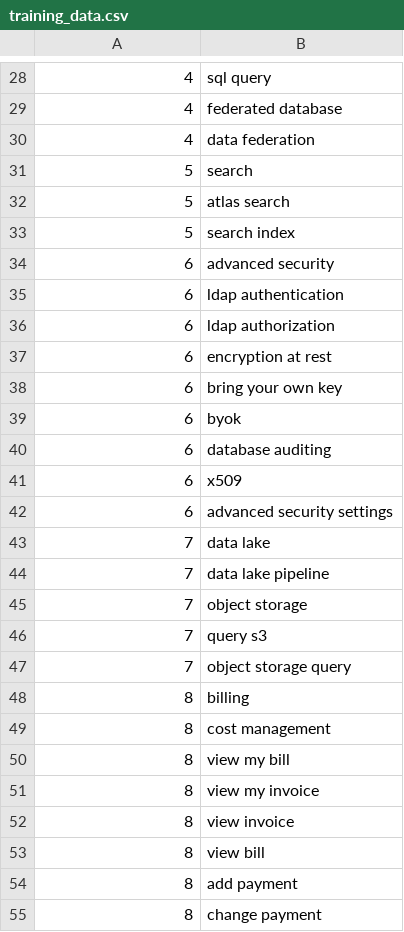
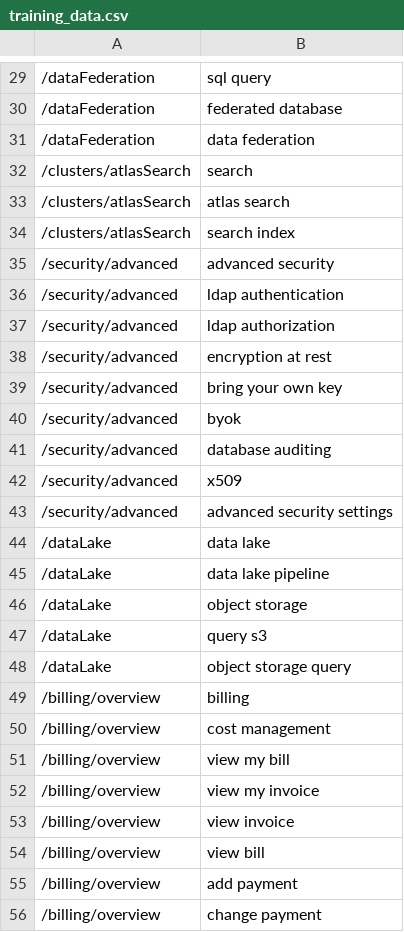
Before and after one commit to cyx2/goto_ml, a CSV file: goto_ml/training_data.csv, drawn as a sheet; only a part is shown, gaps mark what is left out; the diff covers the shown part only.

```diff
--- a/goto_ml/training_data.csv
+++ b/goto_ml/training_data.csv
@@ -28,28 +29,28 @@
-4,sql query
-4,federated database
-4,data federation
-5,search
-5,atlas search
-5,search index
-6,advanced security
-6,ldap authentication
-6,ldap authorization
-6,encryption at rest
-6,bring your own key
-6,byok
-6,database auditing
-6,x509
-6,advanced security settings
-7,data lake
-7,data lake pipeline
-7,object storage
-7,query s3
-7,object storage query
-8,billing
-8,cost management
-8,view my bill
-8,view my invoice
-8,view invoice
-8,view bill
-8,add payment
-8,change payment
+/dataFederation,sql query
+/dataFederation,federated database
+/dataFederation,data federation
+/clusters/atlasSearch,search
+/clusters/atlasSearch,atlas search
+/clusters/atlasSearch,search index
+/security/advanced,advanced security
+/security/advanced,ldap authentication
+/security/advanced,ldap authorization
+/security/advanced,encryption at rest
+/security/advanced,bring your own key
+/security/advanced,byok
+/security/advanced,database auditing
+/security/advanced,x509
+/security/advanced,advanced security settings
+/dataLake,data lake
+/dataLake,data lake pipeline
+/dataLake,object storage
+/dataLake,query s3
+/dataLake,object storage query
+/billing/overview,billing
+/billing/overview,cost management
+/billing/overview,view my bill
+/billing/overview,view my invoice
+/billing/overview,view invoice
+/billing/overview,view bill
+/billing/overview,add payment
+/billing/overview,change payment
```
Also changed, not shown: 1 added row and 30 edited cells elsewhere in this file, goto_ml/test_data.csv, 1 other file.
